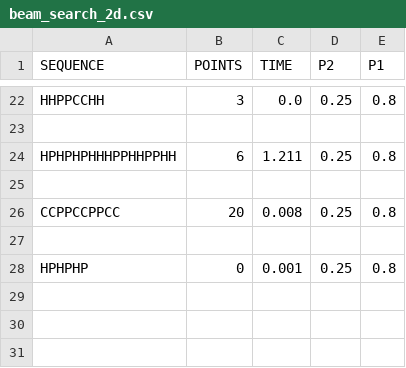
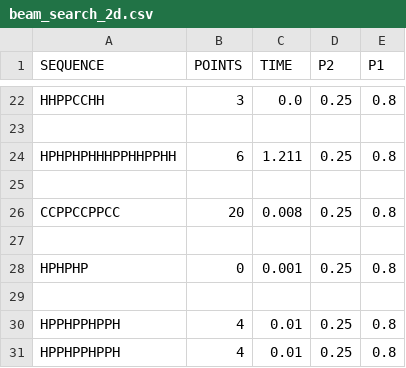
Before and after one commit to NilsvDoorn/eiwitten, a CSV file: resultaten/2d/beam_search_2d.csv, drawn as a sheet; only a part is shown, gaps mark what is left out; the diff names each change by its address in the sheet, - before the commit and + after, or states it on an @@ line.

```diff
--- a/resultaten/2d/beam_search_2d.csv
+++ b/resultaten/2d/beam_search_2d.csv
+row 29: (empty)
+row 30: HPPHPPHPPH | 4 | 0.01 | 0.25 | 0.8
+row 31: HPPHPPHPPH | 4 | 0.01 | 0.25 | 0.8
```
Also changed, not shown: resultaten/2d/hillclimber_2d.csv, 15 other files.
